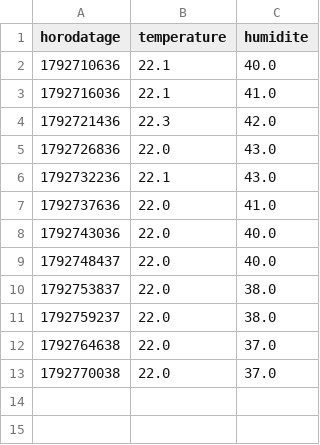
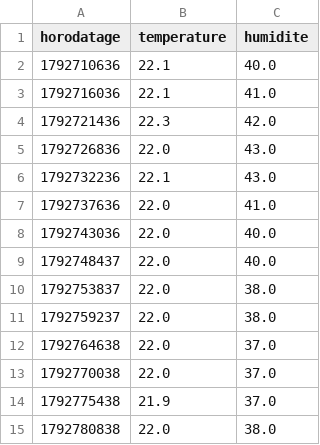
Before and after one commit to JeanBaptisteGuyon/capteurs, a CSV file: donnees/chambre/2026-10-23.csv, drawn as a sheet.

Commit message:
releve chambre 2026-10-23

```diff
--- a/donnees/chambre/2026-10-23.csv
+++ b/donnees/chambre/2026-10-23.csv
@@ -13 +13,3 @@ horodatage,temperature,humidite
 1792770038,22.0,37.0
+1792775438,21.9,37.0
+1792780838,22.0,38.0
```
